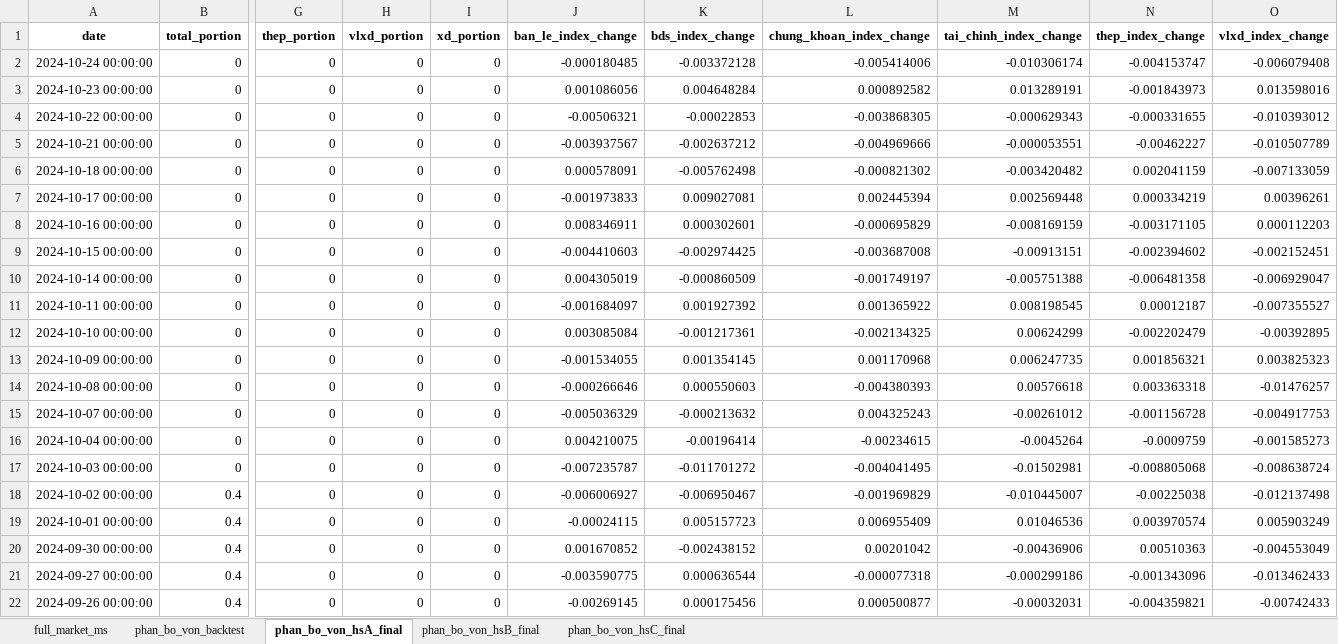
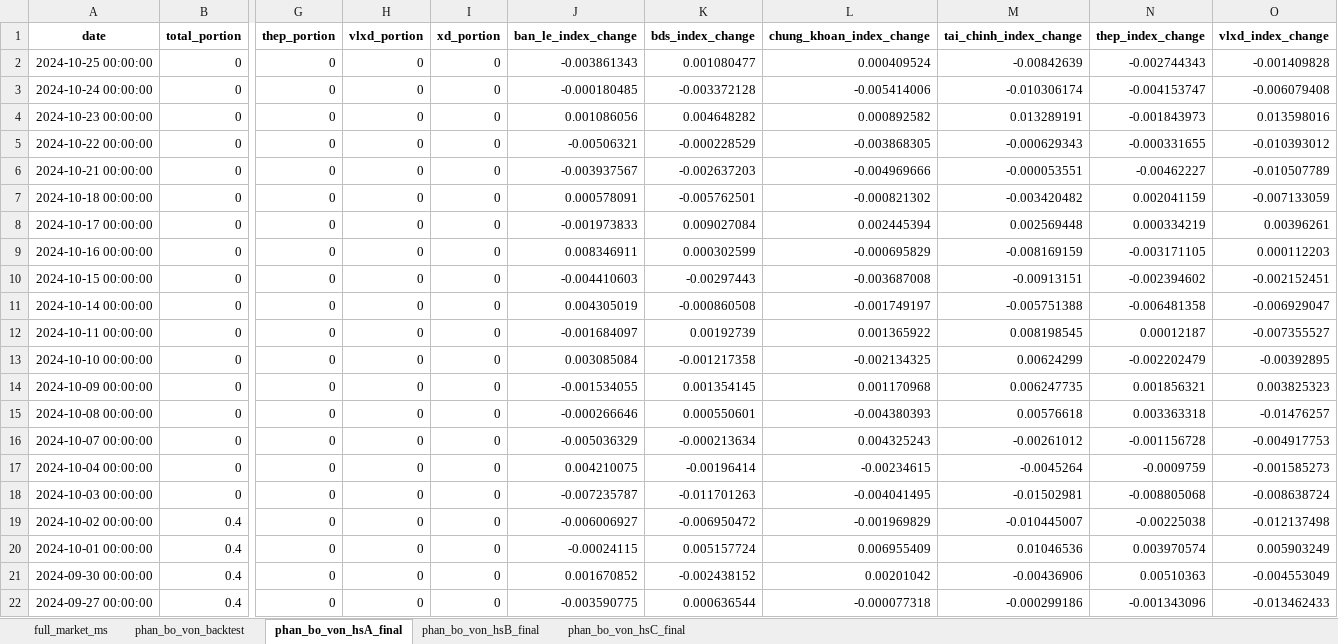
Before and after one commit to twan507/t2m-pycode, an Excel workbook: capital_allocation/back_test/test_data.xlsx, sheet phan_bo_von_hsA_final, drawn as a sheet; only a part is shown, gaps mark what is left out; the shorter side is filled out with more unchanged rows; values as stored, in another font and other column widths than the file's, no borders; addresses are those after the commit; rows hold the shown columns only; the diff names each change by its address in the sheet, - before the commit and + after, or states it on an @@ line.

```diff
--- a/capital_allocation/back_test/test_data.xlsx (sheet phan_bo_von_hsA_final)
+++ b/capital_allocation/back_test/test_data.xlsx (sheet phan_bo_von_hsA_final)
+row 2: 2024-10-25 00:00:00 | 0 | 0 | 0 | 0 | -0.003861343 | 0.001080477 | 0.000409524 | -0.00842639 | -0.002744343 | -0.001409828
-K4 (bds_index_change): 0.004648284
+K4 (bds_index_change): 0.004648282
-K5 (bds_index_change): -0.00022853
+K5 (bds_index_change): -0.000228529
-K6 (bds_index_change): -0.002637212
+K6 (bds_index_change): -0.002637203
-K7 (bds_index_change): -0.005762498
+K7 (bds_index_change): -0.005762501
-K8 (bds_index_change): 0.009027081
+K8 (bds_index_change): 0.009027084
-K9 (bds_index_change): 0.000302601
+K9 (bds_index_change): 0.000302599
-K10 (bds_index_change): -0.002974425
+K10 (bds_index_change): -0.00297443
-K11 (bds_index_change): -0.000860509
+K11 (bds_index_change): -0.000860508
-K12 (bds_index_change): 0.001927392
+K12 (bds_index_change): 0.00192739
-K13 (bds_index_change): -0.001217361
+K13 (bds_index_change): -0.001217358
-K15 (bds_index_change): 0.000550603
+K15 (bds_index_change): 0.000550601
-K16 (bds_index_change): -0.000213632
+K16 (bds_index_change): -0.000213634
-K18 (bds_index_change): -0.011701272
+K18 (bds_index_change): -0.011701263
-K19 (bds_index_change): -0.006950467
+K19 (bds_index_change): -0.006950472
-K20 (bds_index_change): 0.005157723
+K20 (bds_index_change): 0.005157724
```
Also changed, not shown: sheet phan_bo_von_backtest, sheet full_market_ms, sheet phan_bo_von_hsB_final, sheet phan_bo_von_hsC_final, capital_allocation/back_test/perform_test.xlsx, 4 other files.
